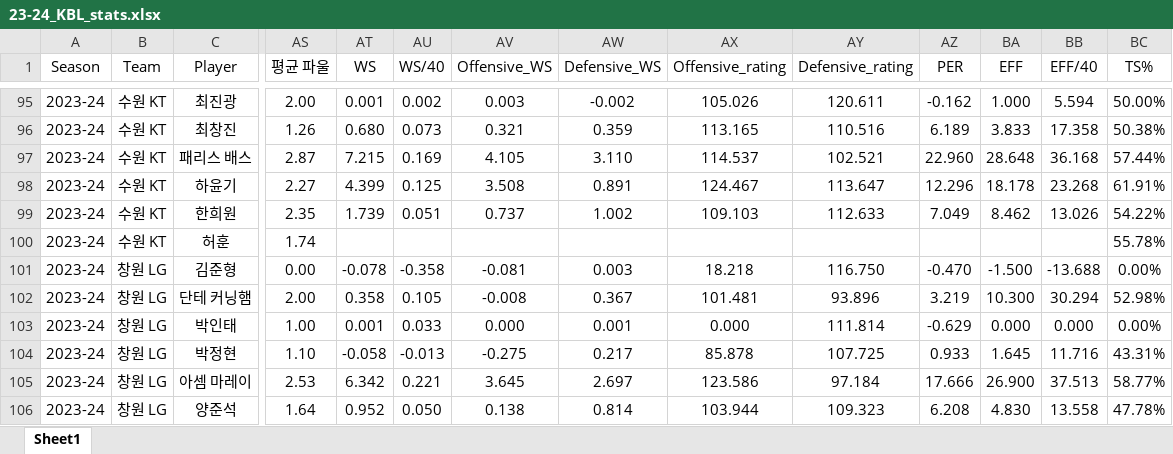
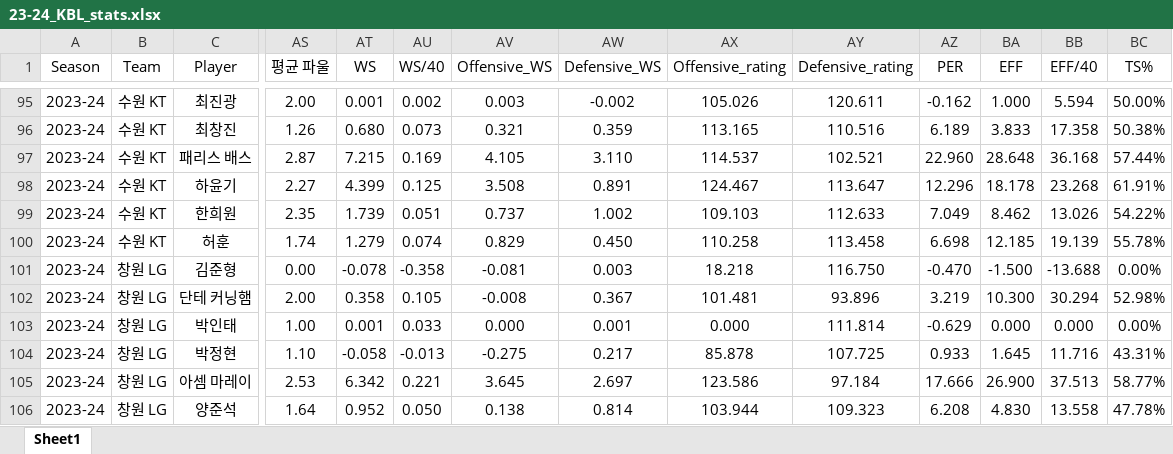
Before and after one commit to dookie777/KBL-Player-Performance-Analyzer, an Excel workbook: 23-24_KBL_stats.xlsx, sheet Sheet1, drawn as a sheet; only a part is shown, gaps mark what is left out; values as stored, in another font and other column widths than the file's, no borders; the diff names each change by its address in the sheet, - before the commit and + after, or states it on an @@ line.

Commit message:
Add files via upload

```diff
--- a/23-24_KBL_stats.xlsx (sheet Sheet1)
+++ b/23-24_KBL_stats.xlsx (sheet Sheet1)
-AT100 (WS): (empty)
+AT100 (WS): 1.279
-AU100 (WS/40): (empty)
+AU100 (WS/40): 0.074
-AV100 (Offensive_WS): (empty)
+AV100 (Offensive_WS): 0.829
-AW100 (Defensive_WS): (empty)
+AW100 (Defensive_WS): 0.450
-AX100 (Offensive_rating): (empty)
+AX100 (Offensive_rating): 110.258
-AY100 (Defensive_rating): (empty)
+AY100 (Defensive_rating): 113.458
-AZ100 (PER): (empty)
+AZ100 (PER): 6.698
-BA100 (EFF): (empty)
+BA100 (EFF): 12.185
-BB100 (EFF/40): (empty)
+BB100 (EFF/40): 19.139
```
